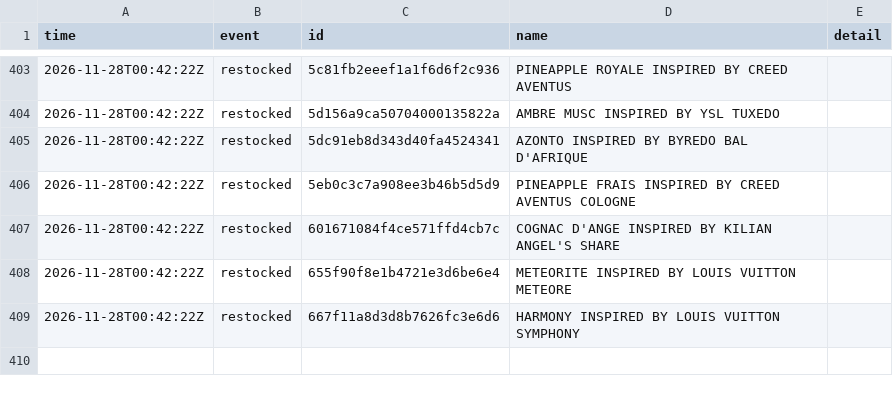
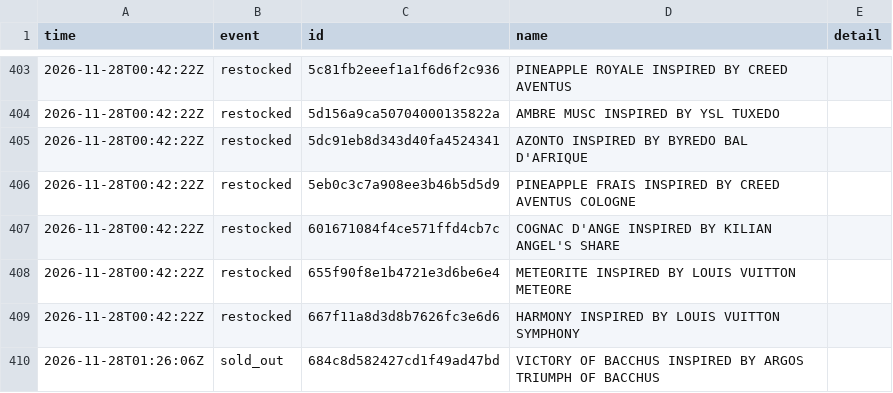
Before and after one commit to jnees/montagne-filter-plugin, a CSV file: data/events.csv, drawn as a sheet; only a part is shown, gaps mark what is left out; the diff names each change by its address in the sheet, - before the commit and + after, or states it on an @@ line.

```diff
--- a/data/events.csv
+++ b/data/events.csv
+row 410: 2026-11-28T01:26:06Z | sold_out | 684c8d582427cd1f49ad47bd | VICTORY OF BACCHUS INSPIRED BY ARGOS TRIUMPH OF BACCHUS
```
Also changed, not shown: 1 other file.
